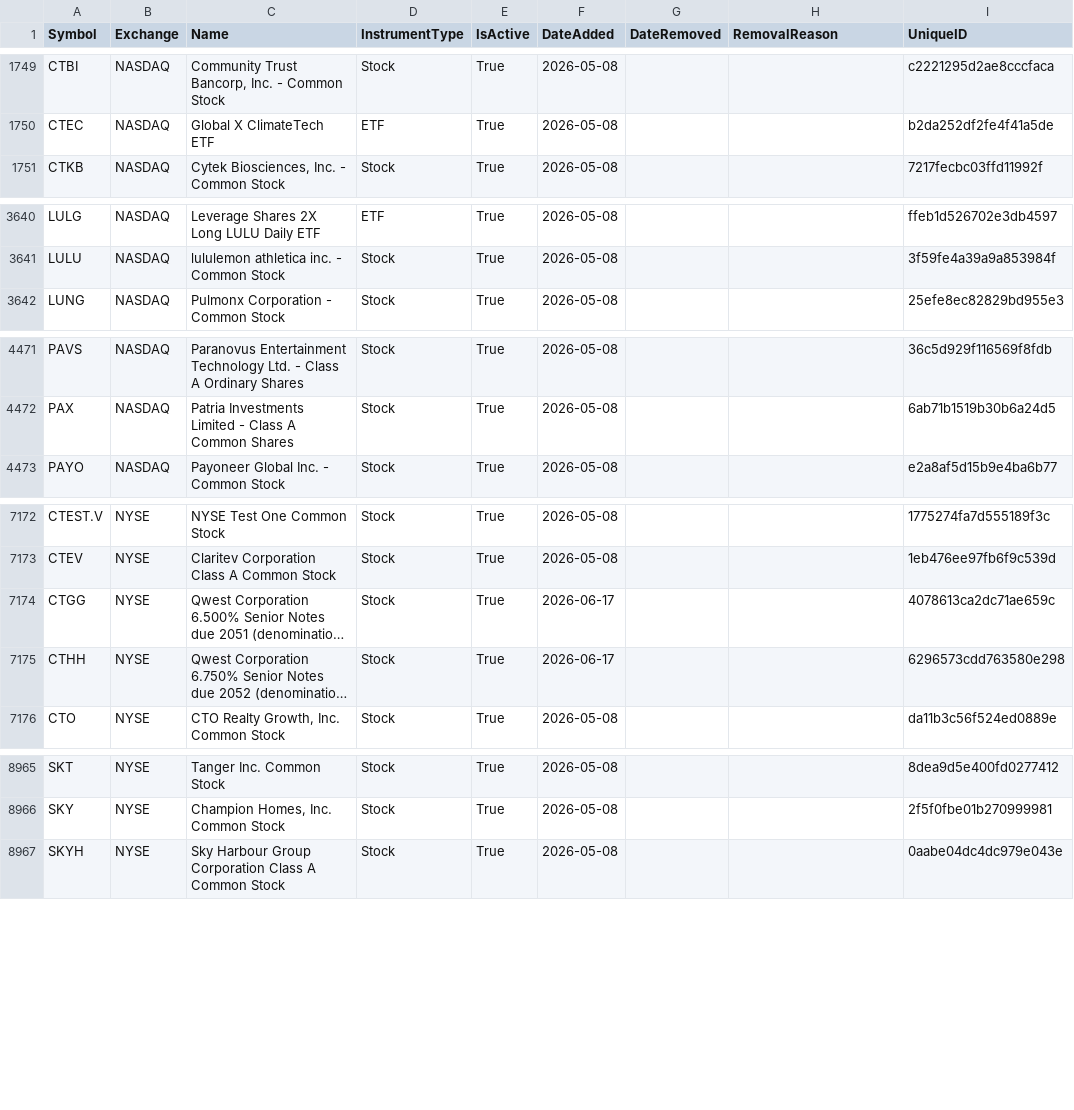
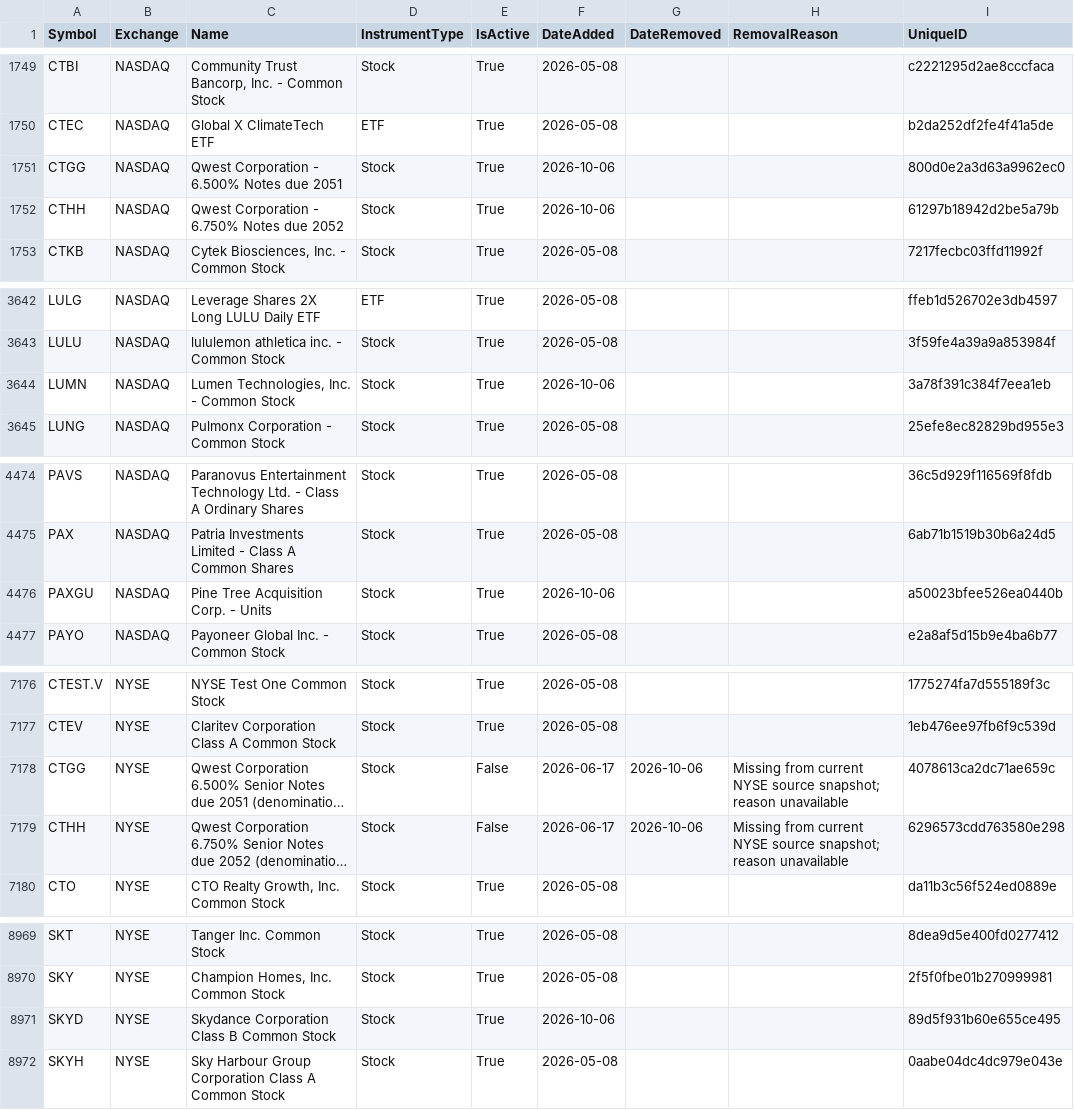
Before and after one commit to mrft/ticker-chronicle, a CSV file: data/master_database.csv, drawn as a sheet; only a part is shown, gaps mark what is left out; long unchanged cells end in …; addresses are those after the commit; the diff covers the shown part only; the diff names each change by its address in the sheet, - before the commit and + after, or states it on an @@ line.

```diff
--- a/data/master_database.csv
+++ b/data/master_database.csv
+row 1751: CTGG | NASDAQ | Qwest Corporation - 6.500% Notes due 2051 | Stock | True | 2026-10-06 |  |  | 800d0e2a3d63a9962ec0
+row 1752: CTHH | NASDAQ | Qwest Corporation - 6.750% Notes due 2052 | Stock | True | 2026-10-06 |  |  | 61297b18942d2be5a79b
+row 3644: LUMN | NASDAQ | Lumen Technologies, Inc. - Common Stock | Stock | True | 2026-10-06 |  |  | 3a78f391c384f7eea1eb
+row 4476: PAXGU | NASDAQ | Pine Tree Acquisition Corp. - Units | Stock | True | 2026-10-06 |  |  | a50023bfee526ea0440b
-E7178:E7179 (IsActive): True
+E7178:E7179 (IsActive): False
-G7178:G7179 (DateRemoved): (empty)
+G7178:G7179 (DateRemoved): 2026-10-06
-H7178:H7179 (RemovalReason): (empty)
+H7178:H7179 (RemovalReason): Missing from current NYSE source snapshot; reason unavailable
+row 8971: SKYD | NYSE | Skydance Corporation Class B Common Stock | Stock | True | 2026-10-06 |  |  | 89d5f931b60e655ce495
```
Also changed, not shown: 18 edited cells elsewhere in this file, data/raw/nasdaq.csv, data/raw/nyse.csv, 1 other file.
